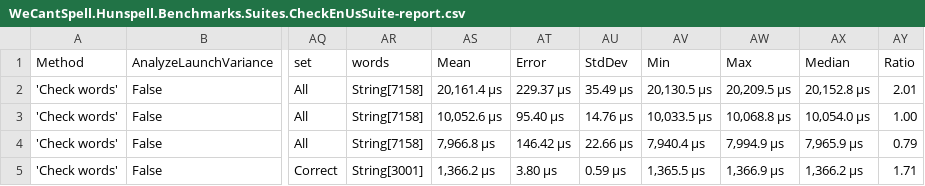
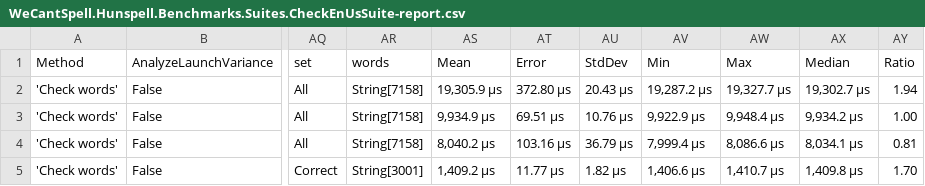
Before and after one commit to aarondandy/WeCantSpell.Hunspell, a CSV file: artifacts/bench/results/WeCantSpell.Hunspell.Benchmarks.Suites.CheckEnUsSuite-report.csv, drawn as a sheet; only a part is shown, gaps mark what is left out; the diff covers the shown part only; the diff names each change by its address in the sheet, - before the commit and + after, or states it on an @@ line.

```diff
--- a/artifacts/bench/results/WeCantSpell.Hunspell.Benchmarks.Suites.CheckEnUsSuite-report.csv
+++ b/artifacts/bench/results/WeCantSpell.Hunspell.Benchmarks.Suites.CheckEnUsSuite-report.csv
-AS2 (Mean): 20,161.4 μs
+AS2 (Mean): 19,305.9 μs
-AT2 (Error): 229.37 μs
+AT2 (Error): 372.80 μs
-AU2 (StdDev): 35.49 μs
+AU2 (StdDev): 20.43 μs
-AV2 (Min): 20,130.5 μs
+AV2 (Min): 19,287.2 μs
-AW2 (Max): 20,209.5 μs
+AW2 (Max): 19,327.7 μs
-AX2 (Median): 20,152.8 μs
+AX2 (Median): 19,302.7 μs
-AY2 (Ratio): 2.01
+AY2 (Ratio): 1.94
-AS3 (Mean): 10,052.6 μs
+AS3 (Mean): 9,934.9 μs
-AT3 (Error): 95.40 μs
+AT3 (Error): 69.51 μs
-AU3 (StdDev): 14.76 μs
+AU3 (StdDev): 10.76 μs
-AV3 (Min): 10,033.5 μs
+AV3 (Min): 9,922.9 μs
-AW3 (Max): 10,068.8 μs
+AW3 (Max): 9,948.4 μs
-AX3 (Median): 10,054.0 μs
+AX3 (Median): 9,934.2 μs
-AS4 (Mean): 7,966.8 μs
+AS4 (Mean): 8,040.2 μs
-AT4 (Error): 146.42 μs
+AT4 (Error): 103.16 μs
-AU4 (StdDev): 22.66 μs
+AU4 (StdDev): 36.79 μs
-AV4 (Min): 7,940.4 μs
+AV4 (Min): 7,999.4 μs
-AW4 (Max): 7,994.9 μs
+AW4 (Max): 8,086.6 μs
-AX4 (Median): 7,965.9 μs
+AX4 (Median): 8,034.1 μs
-AY4 (Ratio): 0.79
+AY4 (Ratio): 0.81
-AS5 (Mean): 1,366.2 μs
+AS5 (Mean): 1,409.2 μs
-AT5 (Error): 3.80 μs
+AT5 (Error): 11.77 μs
-AU5 (StdDev): 0.59 μs
+AU5 (StdDev): 1.82 μs
-AV5 (Min): 1,365.5 μs
+AV5 (Min): 1,406.6 μs
-AW5 (Max): 1,366.9 μs
+AW5 (Max): 1,410.7 μs
-AX5 (Median): 1,366.2 μs
+AX5 (Median): 1,409.8 μs
-AY5 (Ratio): 1.71
+AY5 (Ratio): 1.70
```
Also changed, not shown: 53 edited cells elsewhere in this file, artifacts/bench/results/WeCantSpell.Hunspell.Benchmarks.NHunspell.Suites.CheckEnUsSuite-report.csv, artifacts/bench/results/WeCantSpell.Hunspell.Benchmarks.NHunspell.Suites.SuggestEnUsSuite-report.csv, 17 other files.
